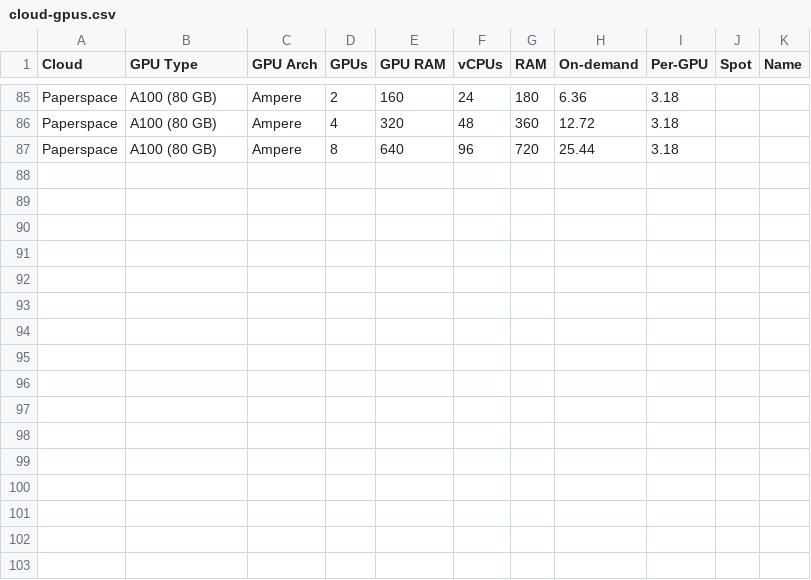
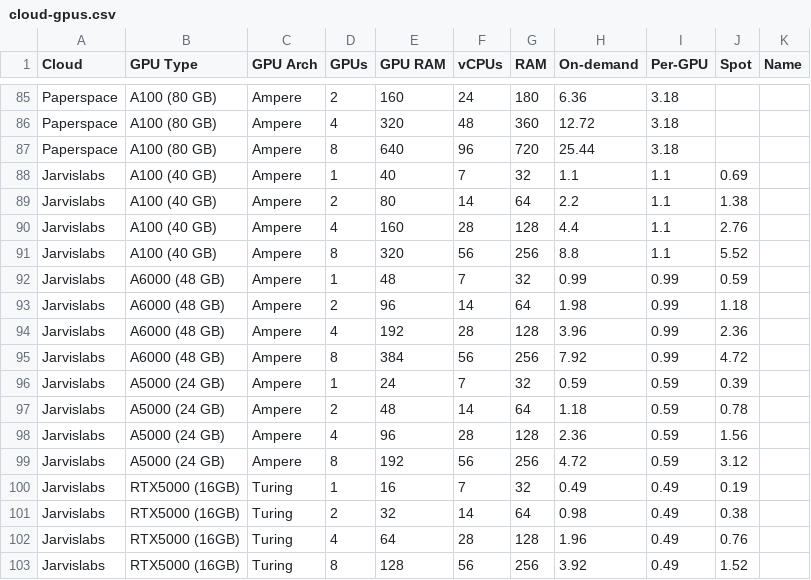
Before and after one commit to the-full-stack/website, a CSV file: docs/cloud-gpus/cloud-gpus.csv, drawn as a sheet; only a part is shown, gaps mark what is left out; the diff names each change by its address in the sheet, - before the commit and + after, or states it on an @@ line.

Commit message:
Added pricing for JarvisLabs.ai
Docs: https://jarvislabs.ai/pricing/

```diff
--- a/docs/cloud-gpus/cloud-gpus.csv
+++ b/docs/cloud-gpus/cloud-gpus.csv
+row 88: Jarvislabs | A100 (40 GB) | Ampere | 1 | 40 | 7 | 32 | 1.1 | 1.1 | 0.69
+row 89: Jarvislabs | A100 (40 GB) | Ampere | 2 | 80 | 14 | 64 | 2.2 | 1.1 | 1.38
+row 90: Jarvislabs | A100 (40 GB) | Ampere | 4 | 160 | 28 | 128 | 4.4 | 1.1 | 2.76
+row 91: Jarvislabs | A100 (40 GB) | Ampere | 8 | 320 | 56 | 256 | 8.8 | 1.1 | 5.52
+row 92: Jarvislabs | A6000 (48 GB) | Ampere | 1 | 48 | 7 | 32 | 0.99 | 0.99 | 0.59
+row 93: Jarvislabs | A6000 (48 GB) | Ampere | 2 | 96 | 14 | 64 | 1.98 | 0.99 | 1.18
+row 94: Jarvislabs | A6000 (48 GB) | Ampere | 4 | 192 | 28 | 128 | 3.96 | 0.99 | 2.36
+row 95: Jarvislabs | A6000 (48 GB) | Ampere | 8 | 384 | 56 | 256 | 7.92 | 0.99 | 4.72
+row 96: Jarvislabs | A5000 (24 GB) | Ampere | 1 | 24 | 7 | 32 | 0.59 | 0.59 | 0.39
+row 97: Jarvislabs | A5000 (24 GB) | Ampere | 2 | 48 | 14 | 64 | 1.18 | 0.59 | 0.78
+row 98: Jarvislabs | A5000 (24 GB) | Ampere | 4 | 96 | 28 | 128 | 2.36 | 0.59 | 1.56
+row 99: Jarvislabs | A5000 (24 GB) | Ampere | 8 | 192 | 56 | 256 | 4.72 | 0.59 | 3.12
+row 100: Jarvislabs | RTX5000 (16GB) | Turing | 1 | 16 | 7 | 32 | 0.49 | 0.49 | 0.19
+row 101: Jarvislabs | RTX5000 (16GB) | Turing | 2 | 32 | 14 | 64 | 0.98 | 0.49 | 0.38
+row 102: Jarvislabs | RTX5000 (16GB) | Turing | 4 | 64 | 28 | 128 | 1.96 | 0.49 | 0.76
+row 103: Jarvislabs | RTX5000 (16GB) | Turing | 8 | 128 | 56 | 256 | 3.92 | 0.49 | 1.52
```
